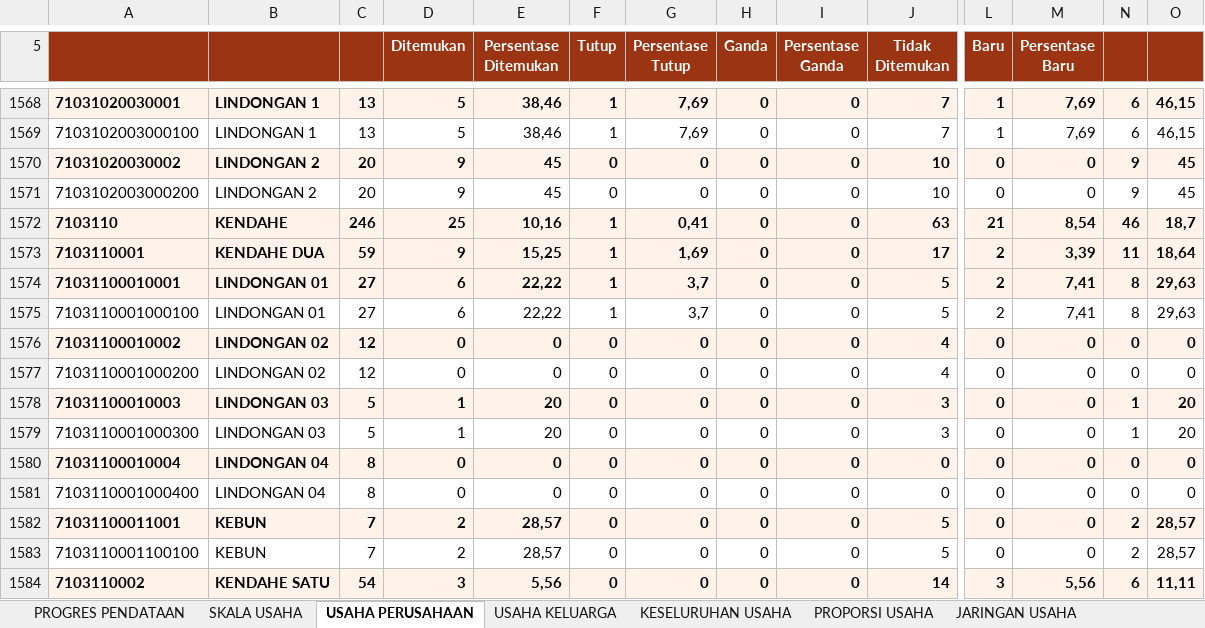
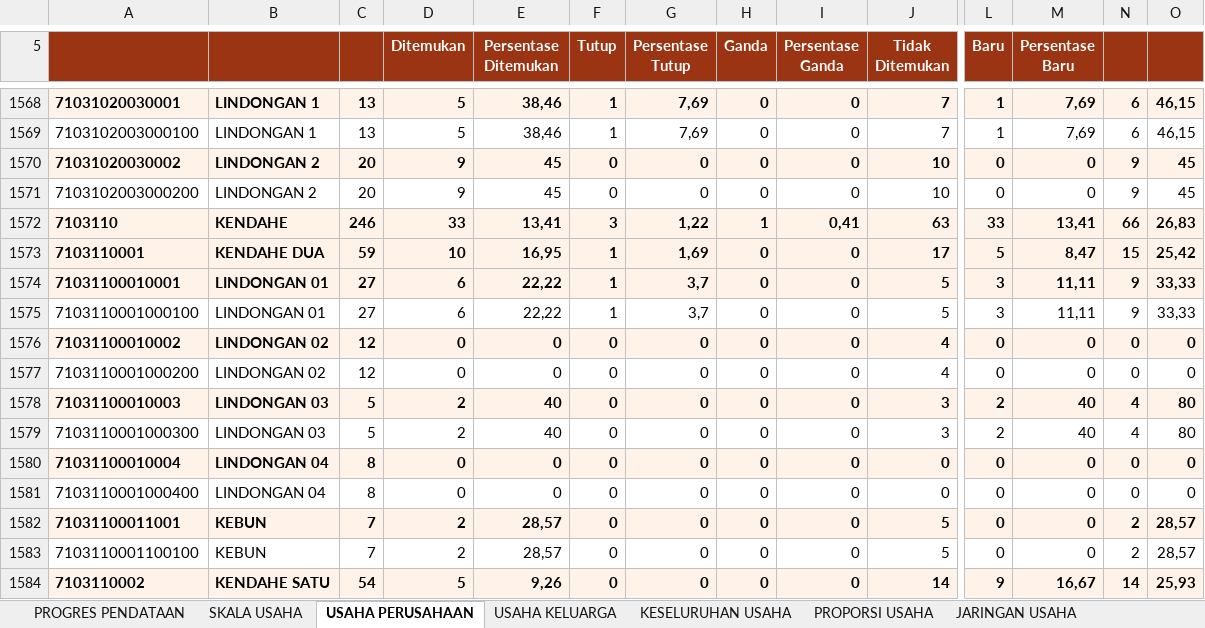
Before and after one commit to danimat15/fasih-sm-scrapper, an Excel workbook: research/fasih-dashboard-se2026/data_mikro_sls/Export_Progres_Pendataan_Sub_Satuan_Lingkungan_Setempat_Sub-SLS.xlsx, sheet USAHA PERUSAHAAN, drawn as a sheet; only a part is shown, gaps mark what is left out; values as stored, in another font and other column widths than the file's, no borders; the diff covers the shown part only; the diff names each change by its address in the sheet, - before the commit and + after, or states it on an @@ line.

```diff
--- a/research/fasih-dashboard-se2026/data_mikro_sls/Export_Progres_Pendataan_Sub_Satuan_Lingkungan_Setempat_Sub-SLS.xlsx (sheet USAHA PERUSAHAAN)
+++ b/research/fasih-dashboard-se2026/data_mikro_sls/Export_Progres_Pendataan_Sub_Satuan_Lingkungan_Setempat_Sub-SLS.xlsx (sheet USAHA PERUSAHAAN)
-D1572 (Ditemukan): 25
+D1572 (Ditemukan): 33
-E1572 (Persentase Ditemukan): 10,16
+E1572 (Persentase Ditemukan): 13,41
-F1572 (Tutup): 1
+F1572 (Tutup): 3
-G1572 (Persentase Tutup): 0,41
+G1572 (Persentase Tutup): 1,22
-H1572 (Ganda): 0
+H1572 (Ganda): 1
-I1572 (Persentase Ganda): 0
+I1572 (Persentase Ganda): 0,41
-L1572 (Baru): 21
+L1572 (Baru): 33
-M1572 (Persentase Baru): 8,54
+M1572 (Persentase Baru): 13,41
-N1572: 46
+N1572: 66
-O1572: 18,7
+O1572: 26,83
-D1573 (Ditemukan): 9
+D1573 (Ditemukan): 10
-E1573 (Persentase Ditemukan): 15,25
+E1573 (Persentase Ditemukan): 16,95
-L1573 (Baru): 2
+L1573 (Baru): 5
-M1573 (Persentase Baru): 3,39
+M1573 (Persentase Baru): 8,47
-N1573: 11
+N1573: 15
-O1573: 18,64
+O1573: 25,42
-L1574:L1575 (Baru): 2
+L1574:L1575 (Baru): 3
-M1574:M1575 (Persentase Baru): 7,41
+M1574:M1575 (Persentase Baru): 11,11
-N1574:N1575: 8
+N1574:N1575: 9
-O1574:O1575: 29,63
+O1574:O1575: 33,33
-D1578:D1579 (Ditemukan): 1
+D1578:D1579 (Ditemukan): 2
-E1578:E1579 (Persentase Ditemukan): 20
+E1578:E1579 (Persentase Ditemukan): 40
-L1578:L1579 (Baru): 0
+L1578:L1579 (Baru): 2
-M1578:M1579 (Persentase Baru): 0
+M1578:M1579 (Persentase Baru): 40
-N1578:N1579: 1
+N1578:N1579: 4
-O1578:O1579: 20
+O1578:O1579: 80
-D1584 (Ditemukan): 3
+D1584 (Ditemukan): 5
-E1584 (Persentase Ditemukan): 5,56
+E1584 (Persentase Ditemukan): 9,26
-L1584 (Baru): 3
+L1584 (Baru): 9
-M1584 (Persentase Baru): 5,56
+M1584 (Persentase Baru): 16,67
-N1584: 6
+N1584: 14
-O1584: 11,11
+O1584: 25,93
```
Also changed, not shown: 1 added row, 1 removed row and 1631 edited cells elsewhere in this sheet, sheet PROPORSI PERTANIAN NON PERTANIA, sheet KESELURUHAN USAHA, sheet PROPORSI USAHA, sheet USAHA KELUARGA, sheet SKALA USAHA, sheet PROGRES PENDATAAN, 1 more sheet, research/fasih-dashboard-se2026/data_mikro_sls/Export_Progres_Pemutakhiran_Keluarga_Sub_Satuan_Lingkungan_Setempat_Sub-SLS.xlsx, 2 other files.
